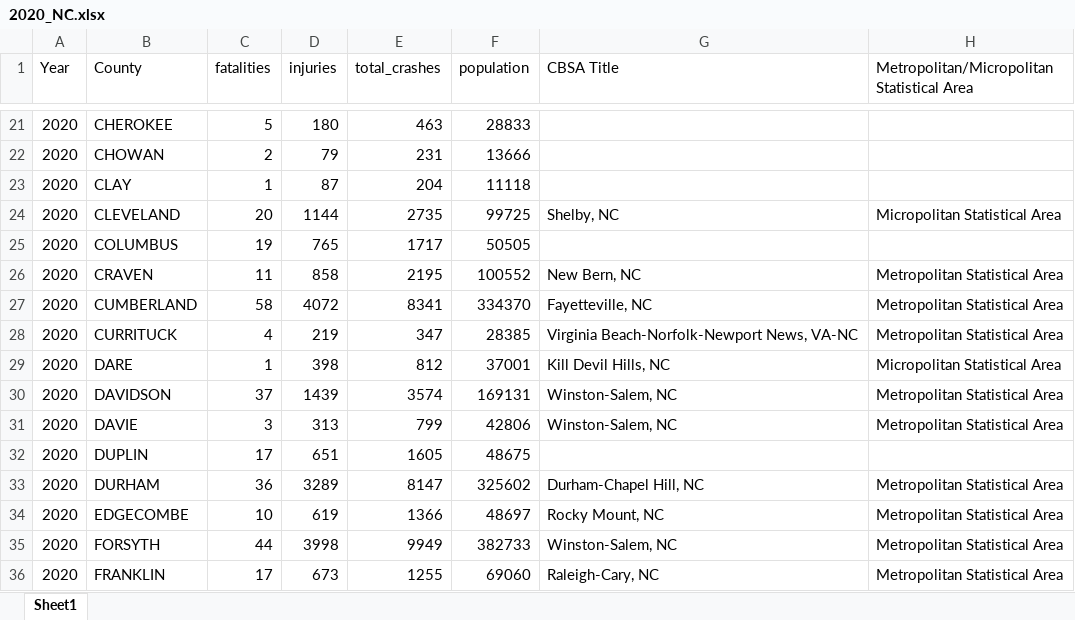
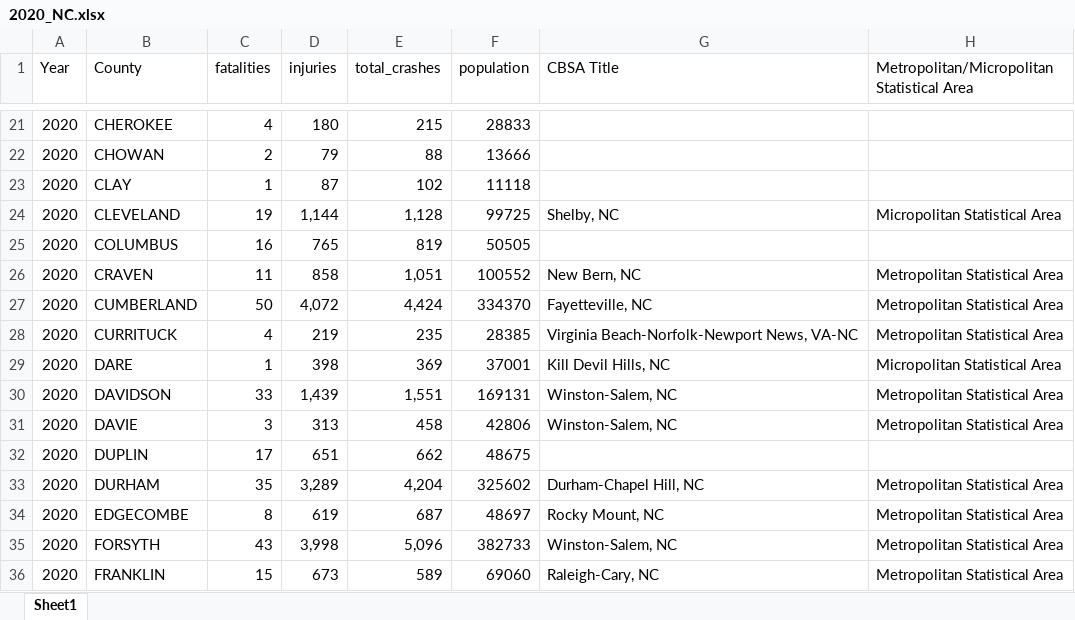
Before and after one commit to igoike/Capstone, an Excel workbook: data/cleaned_data/2020_NC.xlsx, sheet Sheet1, drawn as a sheet; only a part is shown, gaps mark what is left out; values as stored, in another font and other column widths than the file's, no cell formats; the diff covers the shown part only; the diff names each change by its address in the sheet, - before the commit and + after, or states it on an @@ line.

```diff
--- a/data/cleaned_data/2020_NC.xlsx (sheet Sheet1)
+++ b/data/cleaned_data/2020_NC.xlsx (sheet Sheet1)
-C21 (fatalities): 5
+C21 (fatalities): 4
-E21 (total_crashes): 463
+E21 (total_crashes): 215
-E22 (total_crashes): 231
+E22 (total_crashes): 88
-E23 (total_crashes): 204
+E23 (total_crashes): 102
-C24 (fatalities): 20
+C24 (fatalities): 19
-D24 (injuries): 1144
+D24 (injuries): 1,144
-E24 (total_crashes): 2735
+E24 (total_crashes): 1,128
-C25 (fatalities): 19
+C25 (fatalities): 16
-E25 (total_crashes): 1717
+E25 (total_crashes): 819
-E26 (total_crashes): 2195
+E26 (total_crashes): 1,051
-C27 (fatalities): 58
+C27 (fatalities): 50
-D27 (injuries): 4072
+D27 (injuries): 4,072
-E27 (total_crashes): 8341
+E27 (total_crashes): 4,424
-E28 (total_crashes): 347
+E28 (total_crashes): 235
-E29 (total_crashes): 812
+E29 (total_crashes): 369
-C30 (fatalities): 37
+C30 (fatalities): 33
-D30 (injuries): 1439
+D30 (injuries): 1,439
-E30 (total_crashes): 3574
+E30 (total_crashes): 1,551
-E31 (total_crashes): 799
+E31 (total_crashes): 458
-E32 (total_crashes): 1605
+E32 (total_crashes): 662
-C33 (fatalities): 36
+C33 (fatalities): 35
-D33 (injuries): 3289
+D33 (injuries): 3,289
-E33 (total_crashes): 8147
+E33 (total_crashes): 4,204
-C34 (fatalities): 10
+C34 (fatalities): 8
-E34 (total_crashes): 1366
+E34 (total_crashes): 687
-C35 (fatalities): 44
+C35 (fatalities): 43
-D35 (injuries): 3998
+D35 (injuries): 3,998
-E35 (total_crashes): 9949
+E35 (total_crashes): 5,096
-C36 (fatalities): 17
+C36 (fatalities): 15
-E36 (total_crashes): 1255
+E36 (total_crashes): 589
```
Also changed, not shown: 151 edited cells elsewhere in this sheet, cell formats, data/cleaned_data/2013_NC.xlsx, data/cleaned_data/2016_NC.xlsx, 8 other files.
